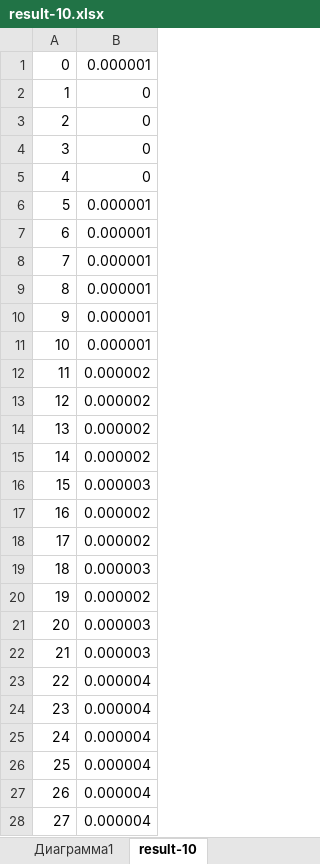
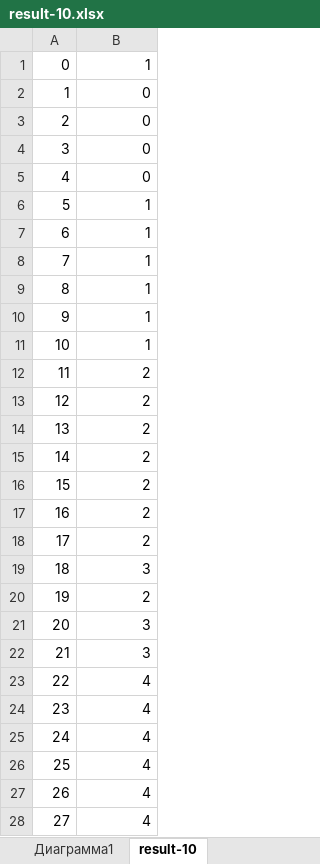
Before and after one commit to ArsaGit/Algorithm1, an Excel workbook: Results/result-10.xlsx, sheet result-10, drawn as a sheet; only a part is shown; values as stored, in another font and other column widths than the file's, no borders; the diff covers the shown part only; the diff names each change by its address in the sheet, - before the commit and + after, or states it on an @@ line.

```diff
--- a/Results/result-10.xlsx (sheet result-10)
+++ b/Results/result-10.xlsx (sheet result-10)
-B1: 0.000001
+B1: 1
-B6:B11: 0.000001
+B6:B11: 1
-B12:B15: 0.000002
+B12:B15: 2
-B16: 0.000003
+B16: 2
-B17:B18: 0.000002
+B17:B18: 2
-B19: 0.000003
+B19: 3
-B20: 0.000002
+B20: 2
-B21:B22: 0.000003
+B21:B22: 3
-B23:B28: 0.000004
+B23:B28: 4
```
Also changed, not shown: 1972 edited cells elsewhere in this sheet, charts or pictures, Results/result-5.xlsx, Results/result-6.xlsx, 22 other files.
